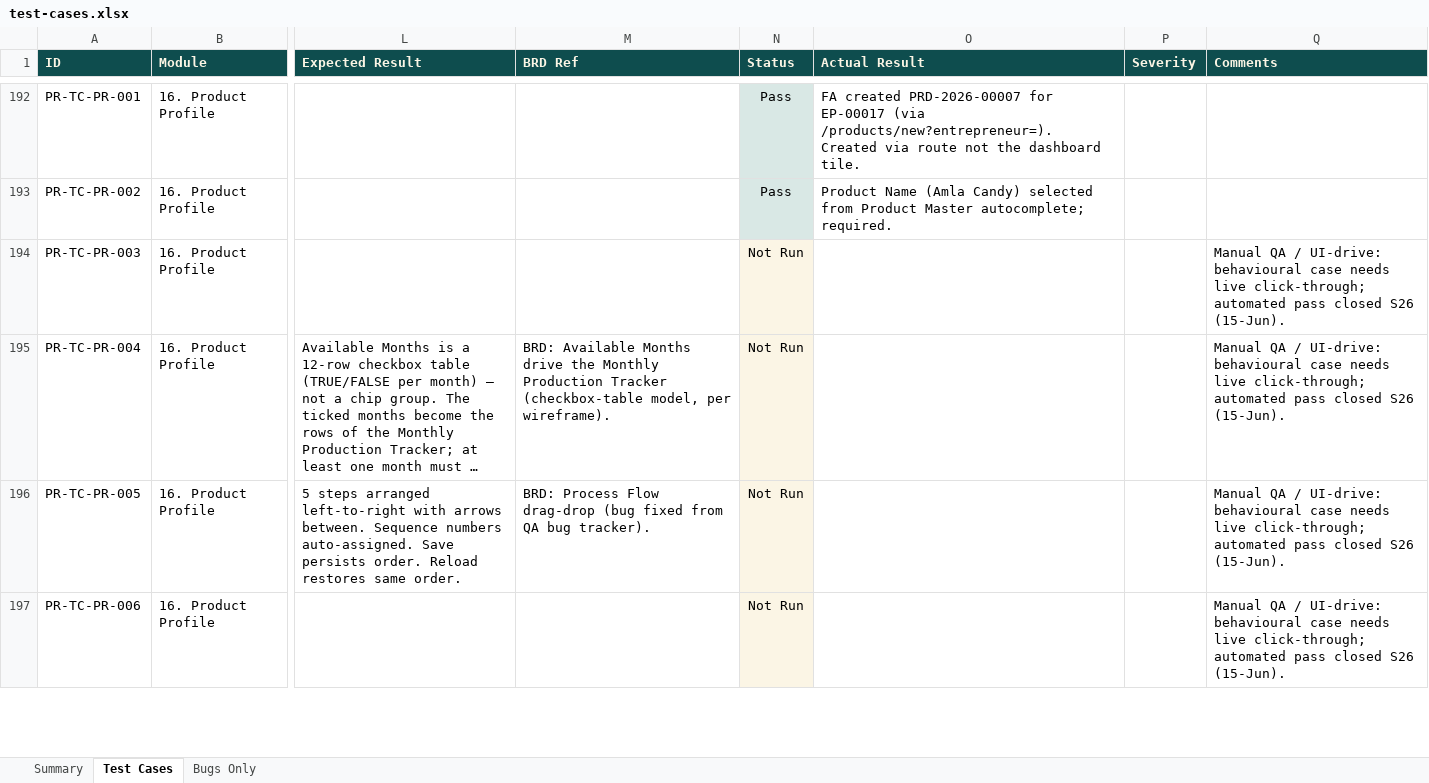
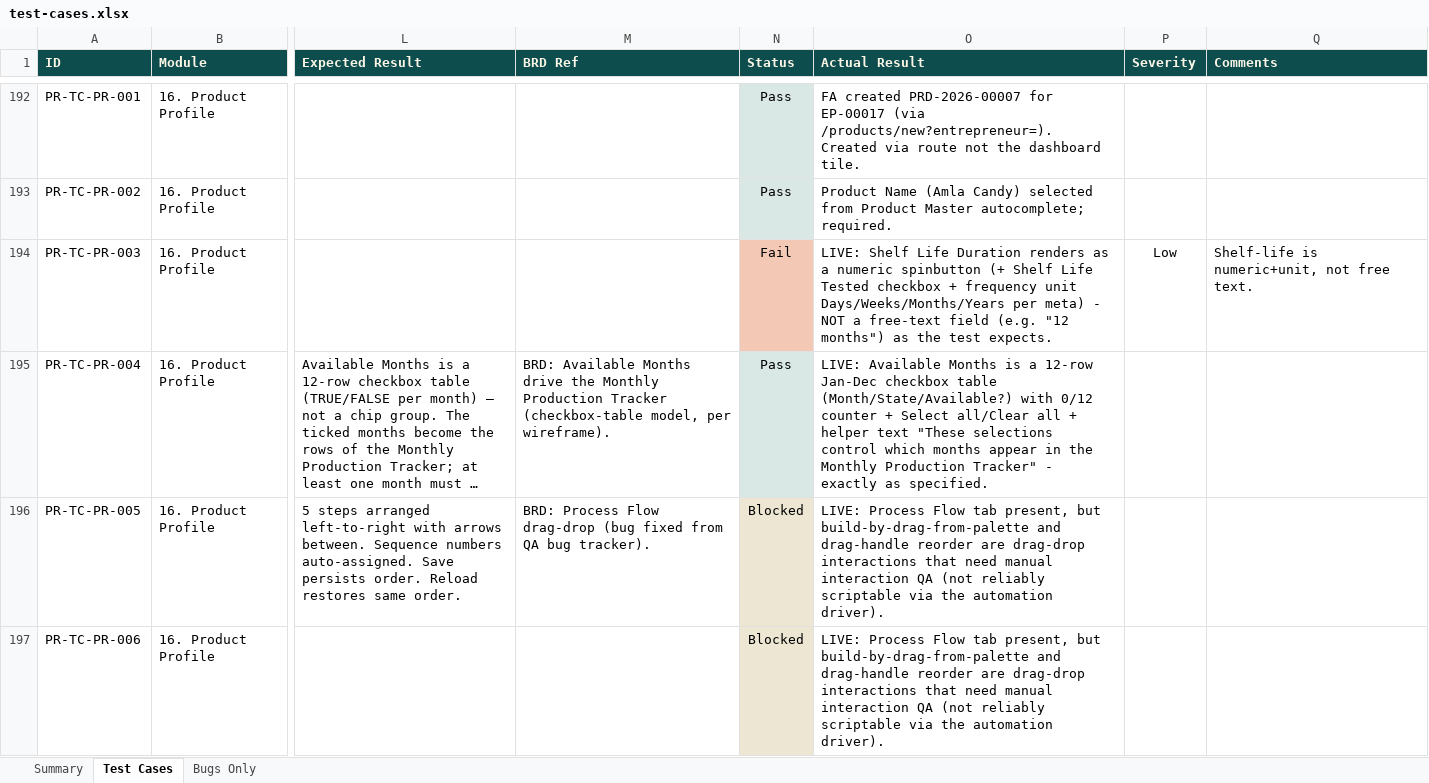
Before and after one commit to SamarthPaul/Prime-Documents, an Excel workbook: test-cases.xlsx, sheet Test Cases, drawn as a sheet; only a part is shown, gaps mark what is left out; long unchanged cells end in …; values as stored, in another font and other column widths than the file's, no borders; the diff covers the shown part only; the diff names each change by its address in the sheet, - before the commit and + after, or states it on an @@ line.

```diff
--- a/test-cases.xlsx (sheet Test Cases)
+++ b/test-cases.xlsx (sheet Test Cases)
-N194 (Status): Not Run
+N194 (Status): Fail
-N194 fill: #FBF5E5
+N194 fill: #F3C9B6
-O194 (Actual Result): (empty)
+O194 (Actual Result): LIVE: Shelf Life Duration renders as a numeric spinbutton (+ Shelf Life Tested checkbox + frequency unit Days/Weeks/Months/Years per meta) - NOT a free-text field (e.g. "12 months") as the test expects.
-P194 (Severity): (empty)
+P194 (Severity): Low
-Q194 (Comments): Manual QA / UI-drive: behavioural case needs live click-through; automated pass closed S26 (15-Jun).
+Q194 (Comments): Shelf-life is numeric+unit, not free text.
-N195 (Status): Not Run
+N195 (Status): Pass
-N195 fill: #FBF5E5
+N195 fill: #D9E8E5
-O195 (Actual Result): (empty)
+O195 (Actual Result): LIVE: Available Months is a 12-row Jan-Dec checkbox table (Month/State/Available?) with 0/12 counter + Select all/Clear all + helper text "These selections control which months appear in the Monthly Production Tracker" - exactly as specified.
-Q195:Q197 (Comments): Manual QA / UI-drive: behavioural case needs live click-through; automated pass closed S26 (15-Jun).
+Q195:Q197 (Comments): (empty)
-N196:N197 (Status): Not Run
+N196:N197 (Status): Blocked
-O196:O197 (Actual Result): (empty)
+O196:O197 (Actual Result): LIVE: Process Flow tab present, but build-by-drag-from-palette and drag-handle reorder are drag-drop interactions that need manual interaction QA (not reliably scriptable via the automation driver).
```
Also changed, not shown: 46 edited cells and cell formats elsewhere in this sheet, sheet Summary.
